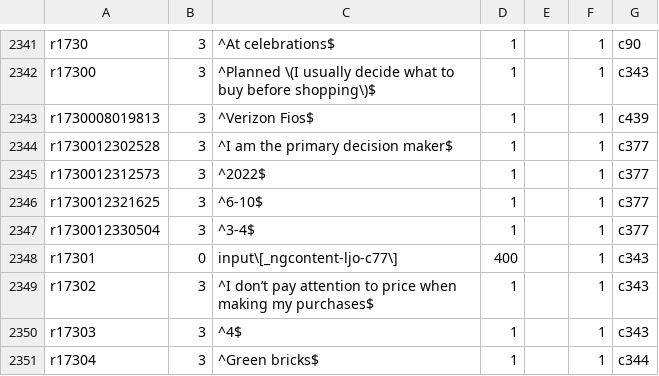
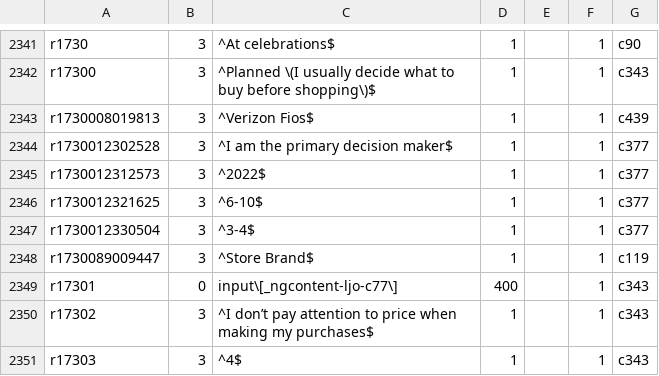
Before and after one commit to diturz/Autofill, a CSV file: Autofill.csv, drawn as a sheet; only a part is shown, gaps mark what is left out; the shorter side is filled out with more unchanged rows.

Commit message:
28/10

```diff
--- a/Autofill.csv
+++ b/Autofill.csv
@@ -2347,2 +2347,3 @@ r1730012321625,3,"^6-10$","1","",1,c377
 r1730012330504,3,"^3-4$","1","",1,c377
+r1730089009447,3,"^Store Brand$","1","",1,c119
 r17301,0,"input\[_ngcontent-ljo-c77\]","400","",1,c343
```
